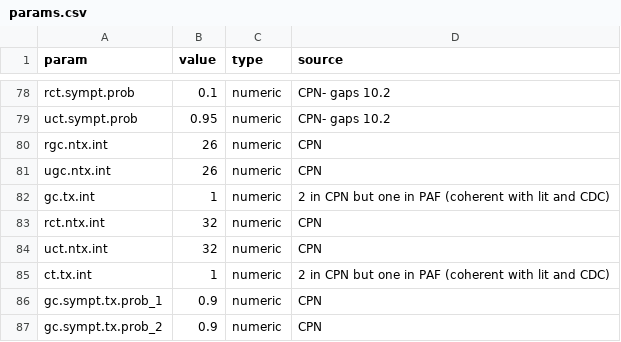
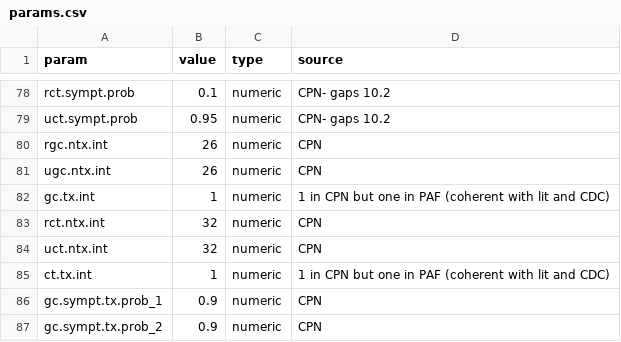
Before and after one commit to EpiModel/EpiModelHIV-Template, a CSV file: data/input/params.csv, drawn as a sheet; only a part is shown, gaps mark what is left out; the diff covers the shown part only.

```diff
--- a/data/input/params.csv
+++ b/data/input/params.csv
@@ -81,6 +81,6 @@ rgc.ntx.int,26,numeric,CPN
 ugc.ntx.int,26,numeric, CPN
-gc.tx.int,1,numeric, 2 in CPN but one in PAF (coherent with lit and CDC)
+gc.tx.int,1,numeric, 1 in CPN but one in PAF (coherent with lit and CDC)
 rct.ntx.int,32,numeric, CPN
 uct.ntx.int,32,numeric, CPN
-ct.tx.int,1,numeric, 2 in CPN but one in PAF (coherent with lit and CDC)
+ct.tx.int,1,numeric, 1 in CPN but one in PAF (coherent with lit and CDC)
 gc.sympt.tx.prob_1,0.9,numeric,CPN
```
Also changed, not shown: 38 edited cells elsewhere in this file.
